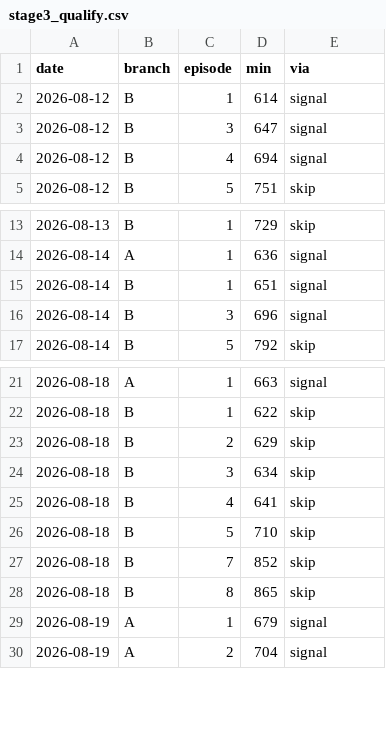
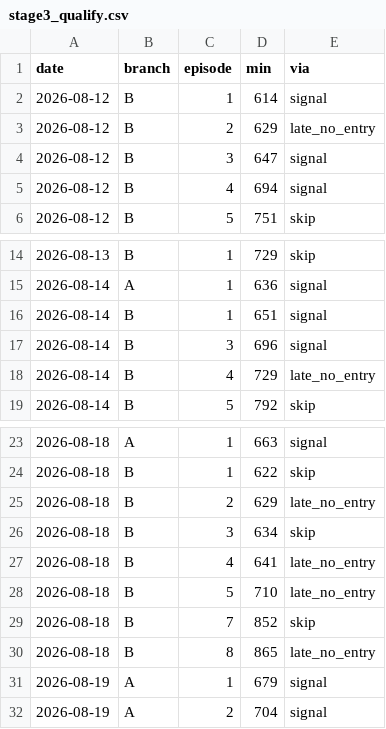
Before and after one commit to dgrissen2/delta_bomb, a CSV file: docs/replay/hiro/scorecard_rehearsal/stage3_qualify.csv, drawn as a sheet; only a part is shown, gaps mark what is left out.

```diff
--- a/docs/replay/hiro/scorecard_rehearsal/stage3_qualify.csv
+++ b/docs/replay/hiro/scorecard_rehearsal/stage3_qualify.csv
@@ -2,2 +2,3 @@ date,branch,episode,min,via
 2026-08-12,B,1,614,signal
+2026-08-12,B,2,629,late_no_entry
 2026-08-12,B,3,647,signal
@@ -16,2 +17,3 @@ date,branch,episode,min,via
 2026-08-14,B,3,696,signal
+2026-08-14,B,4,729,late_no_entry
 2026-08-14,B,5,792,skip
@@ -22,8 +24,8 @@ date,branch,episode,min,via
 2026-08-18,B,1,622,skip
-2026-08-18,B,2,629,skip
+2026-08-18,B,2,629,late_no_entry
 2026-08-18,B,3,634,skip
-2026-08-18,B,4,641,skip
-2026-08-18,B,5,710,skip
+2026-08-18,B,4,641,late_no_entry
+2026-08-18,B,5,710,late_no_entry
 2026-08-18,B,7,852,skip
-2026-08-18,B,8,865,skip
+2026-08-18,B,8,865,late_no_entry
 2026-08-19,A,1,679,signal
```
Also changed, not shown: docs/replay/hiro/scorecard_rehearsal/stage4_metrics.csv, docs/replay/hiro/scorecard_rehearsal/stage6_criteria.csv, 5 other files.
